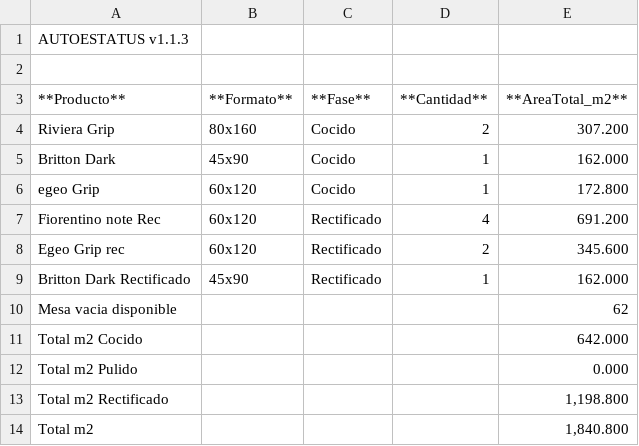
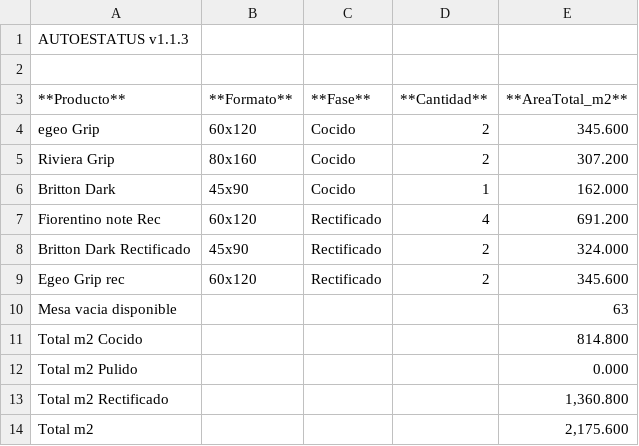
Before and after one commit to teclgvp3-droid/Estatus-De-Productos, a TSV file: recuento_productos.tsv, drawn as a sheet.

Commit message:
AUTOESTATUS update 2026-10-16 04:17:02

```diff
--- a/recuento_productos.tsv
+++ b/recuento_productos.tsv
@@ -3,12 +3,12 @@
 **Producto**	**Formato**	**Fase**	**Cantidad**	**AreaTotal_m2**
+egeo Grip	60x120	Cocido	2	345.600
 Riviera Grip	80x160	Cocido	2	307.200
 Britton Dark	45x90	Cocido	1	162.000
-egeo Grip	60x120	Cocido	1	172.800
 Fiorentino note Rec	60x120	Rectificado	4	691.200
+Britton Dark Rectificado	45x90	Rectificado	2	324.000
 Egeo Grip rec	60x120	Rectificado	2	345.600
-Britton Dark Rectificado	45x90	Rectificado	1	162.000
-Mesa vacia disponible				62
-Total m2 Cocido				642.000
+Mesa vacia disponible				63
+Total m2 Cocido				814.800
 Total m2 Pulido				0.000
-Total m2 Rectificado				1,198.800
-Total m2				1,840.800
+Total m2 Rectificado				1,360.800
+Total m2				2,175.600
```
